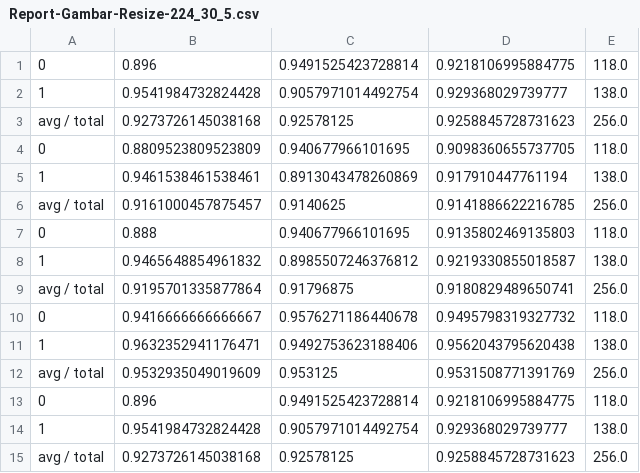
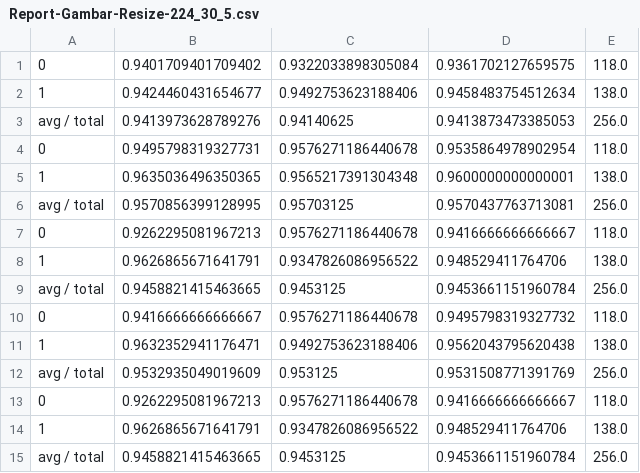
Before and after one commit to GabrellaMarlikaPutri/Klasifikasi-Batik, a CSV file: Report-Gambar-Resize-224_30_5.csv, drawn as a sheet.

```diff
--- a/Report-Gambar-Resize-224_30_5.csv
+++ b/Report-Gambar-Resize-224_30_5.csv
@@ -1,10 +1,10 @@
-0;0.896;0.9491525423728814;0.9218106995884775;118.0
-1;0.9541984732824428;0.9057971014492754;0.929368029739777;138.0
-avg / total;0.9273726145038168;0.92578125;0.9258845728731623;256.0
-0;0.8809523809523809;0.940677966101695;0.9098360655737705;118.0
-1;0.9461538461538461;0.8913043478260869;0.917910447761194;138.0
-avg / total;0.9161000457875457;0.9140625;0.9141886622216785;256.0
-0;0.888;0.940677966101695;0.9135802469135803;118.0
-1;0.9465648854961832;0.8985507246376812;0.9219330855018587;138.0
-avg / total;0.9195701335877864;0.91796875;0.9180829489650741;256.0
+0;0.9401709401709402;0.9322033898305084;0.9361702127659575;118.0
+1;0.9424460431654677;0.9492753623188406;0.9458483754512634;138.0
+avg / total;0.9413973628789276;0.94140625;0.9413873473385053;256.0
+0;0.9495798319327731;0.9576271186440678;0.9535864978902954;118.0
+1;0.9635036496350365;0.9565217391304348;0.9600000000000001;138.0
+avg / total;0.9570856399128995;0.95703125;0.9570437763713081;256.0
+0;0.9262295081967213;0.9576271186440678;0.9416666666666667;118.0
+1;0.9626865671641791;0.9347826086956522;0.948529411764706;138.0
+avg / total;0.9458821415463665;0.9453125;0.9453661151960784;256.0
 0;0.9416666666666667;0.9576271186440678;0.9495798319327732;118.0
@@ -12,4 +12,4 @@ avg / total;0.9195701335877864;0.91796875;0.9180829489650741;256.0
 avg / total;0.9532935049019609;0.953125;0.9531508771391769;256.0
-0;0.896;0.9491525423728814;0.9218106995884775;118.0
-1;0.9541984732824428;0.9057971014492754;0.929368029739777;138.0
-avg / total;0.9273726145038168;0.92578125;0.9258845728731623;256.0
+0;0.9262295081967213;0.9576271186440678;0.9416666666666667;118.0
+1;0.9626865671641791;0.9347826086956522;0.948529411764706;138.0
+avg / total;0.9458821415463665;0.9453125;0.9453661151960784;256.0
```
Also changed, not shown: Report-Gambar-Ori_20_5.csv, Report-Gambar-Ori_30_5.csv, 4 other files.
